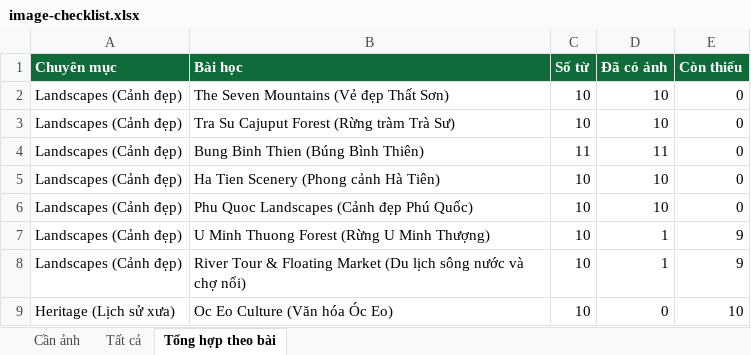
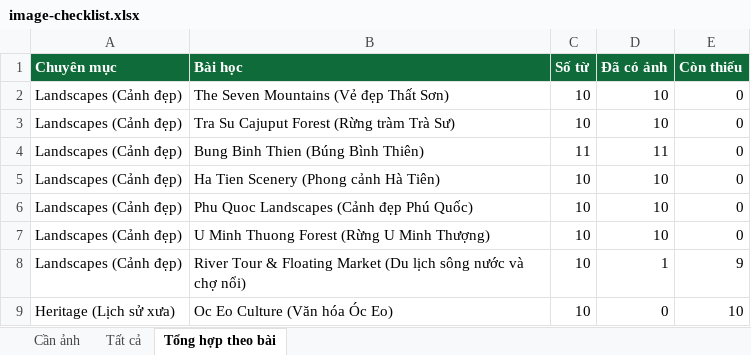
Before and after one commit to chunganhvu/discover-an-giang, an Excel workbook: content/image-checklist.xlsx, sheet Tổng hợp theo bài, drawn as a sheet; only a part is shown; values as stored, in another font and other column widths than the file's, no borders; the diff names each change by its address in the sheet, - before the commit and + after, or states it on an @@ line.

```diff
--- a/content/image-checklist.xlsx (sheet Tổng hợp theo bài)
+++ b/content/image-checklist.xlsx (sheet Tổng hợp theo bài)
-D7 (Đã có ảnh): 1
+D7 (Đã có ảnh): 10
-E7 (Còn thiếu): 9
+E7 (Còn thiếu): 0
```
Also changed, not shown: sheet Cần ảnh, sheet Tất cả, 10 other files.
